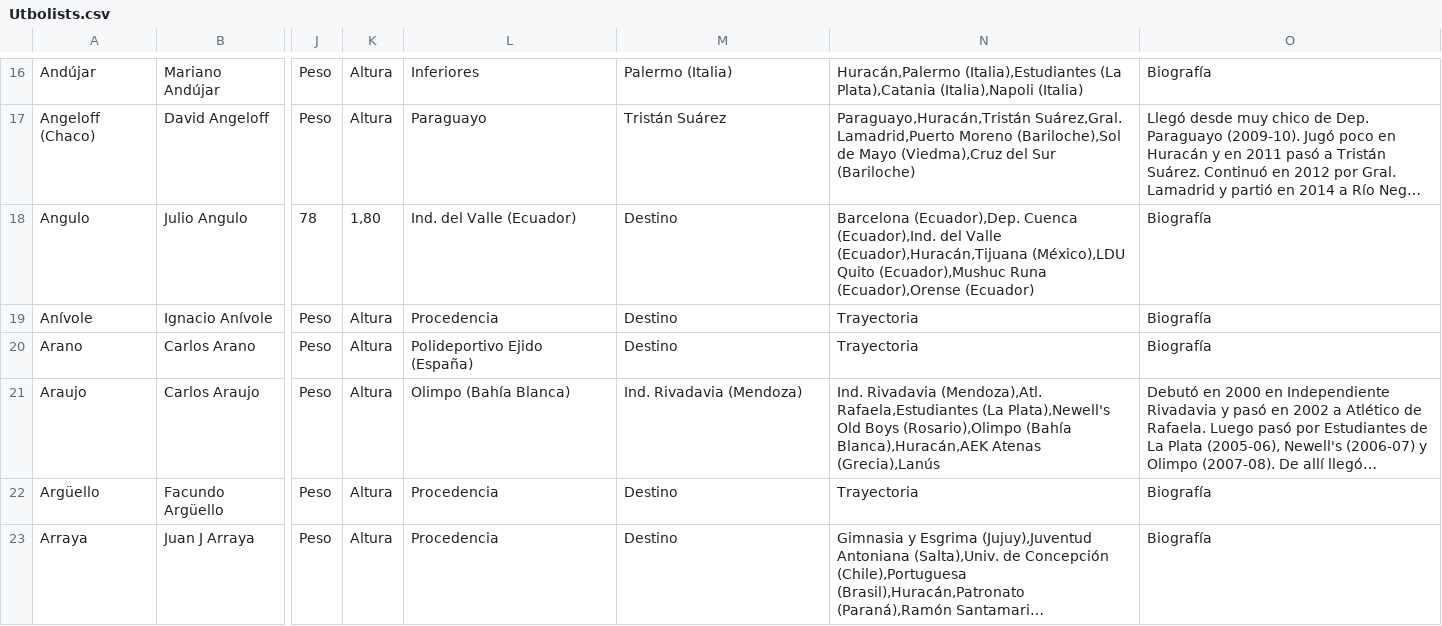
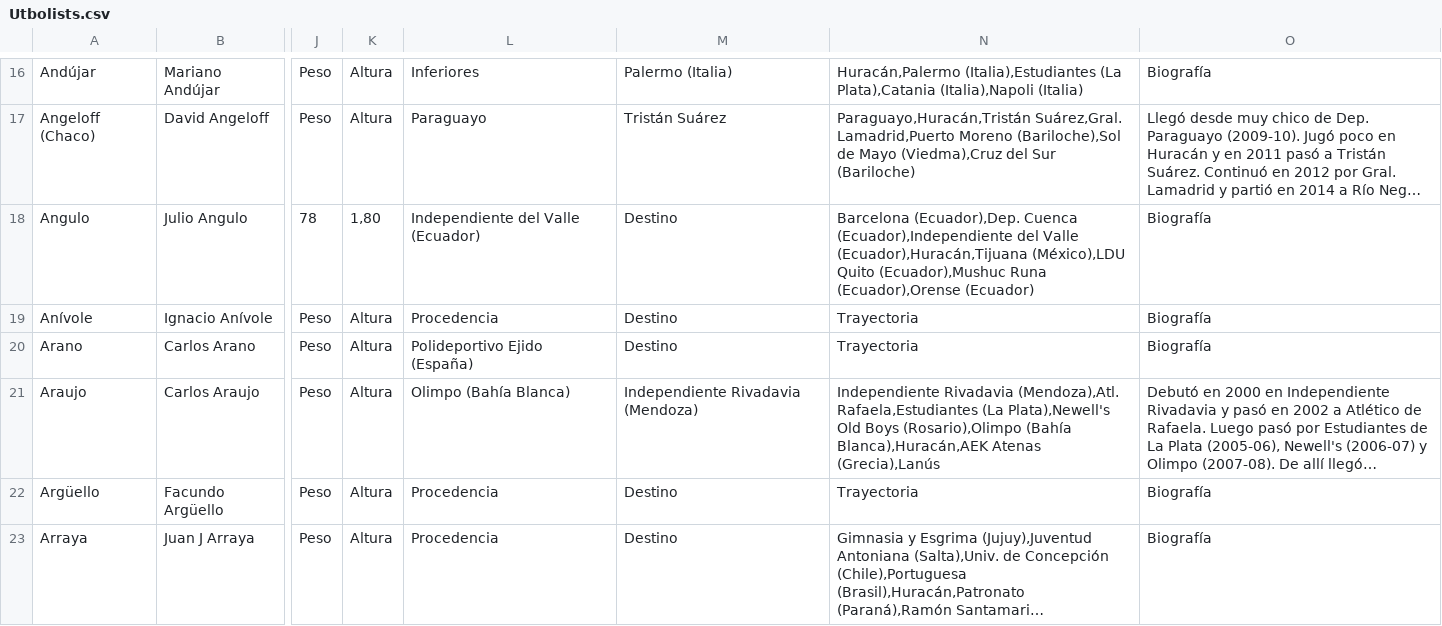
Before and after one commit to globopedia/Utbolists, a CSV file: Utbolists.csv, drawn as a sheet; only a part is shown, gaps mark what is left out; long unchanged cells end in …; the diff covers the shown part only; the diff names each change by its address in the sheet, - before the commit and + after, or states it on an @@ line.

Commit message:
Update Utbolists.csv

```diff
--- a/Utbolists.csv
+++ b/Utbolists.csv
-L18: Ind. del Valle (Ecuador)
+L18: Independiente del Valle (Ecuador)
-N18: …(Ecuador),Dep. Cuenca (Ecuador),Ind. del Valle…
+N18: …(Ecuador),Dep. Cuenca (Ecuador),Independiente del Valle…
-M21: Ind. Rivadavia (Mendoza)
+M21: Independiente Rivadavia (Mendoza)
-N21: Ind. Rivadavia (Mendoza),Atl.…
+N21: Independiente Rivadavia (Mendoza),Atl.…
```
Also changed, not shown: 3 removed rows and 87 edited cells elsewhere in this file.
